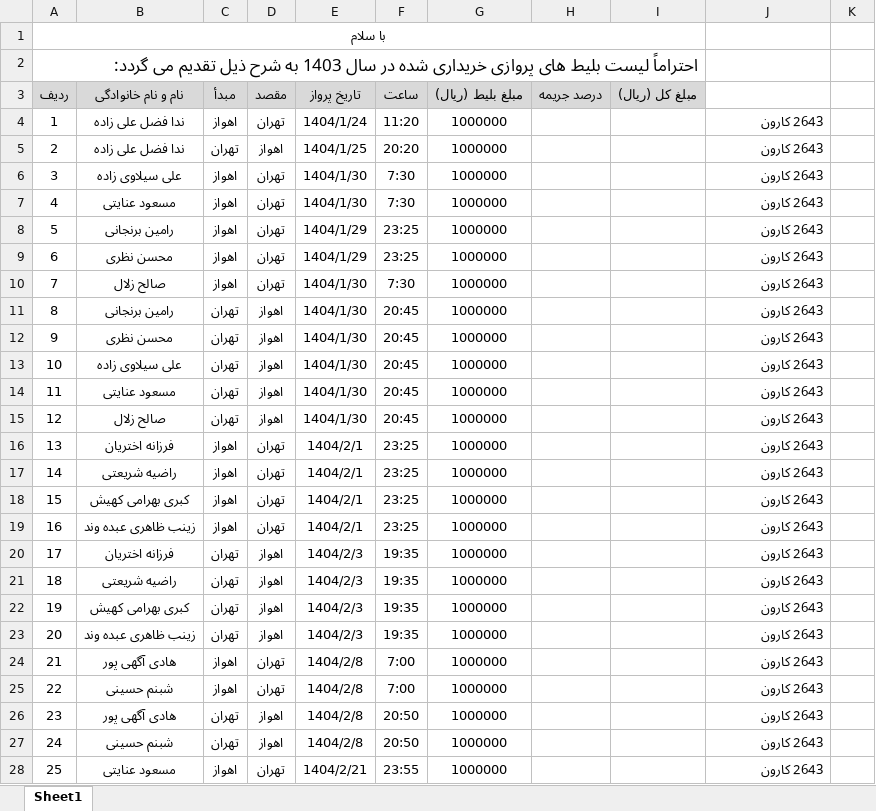
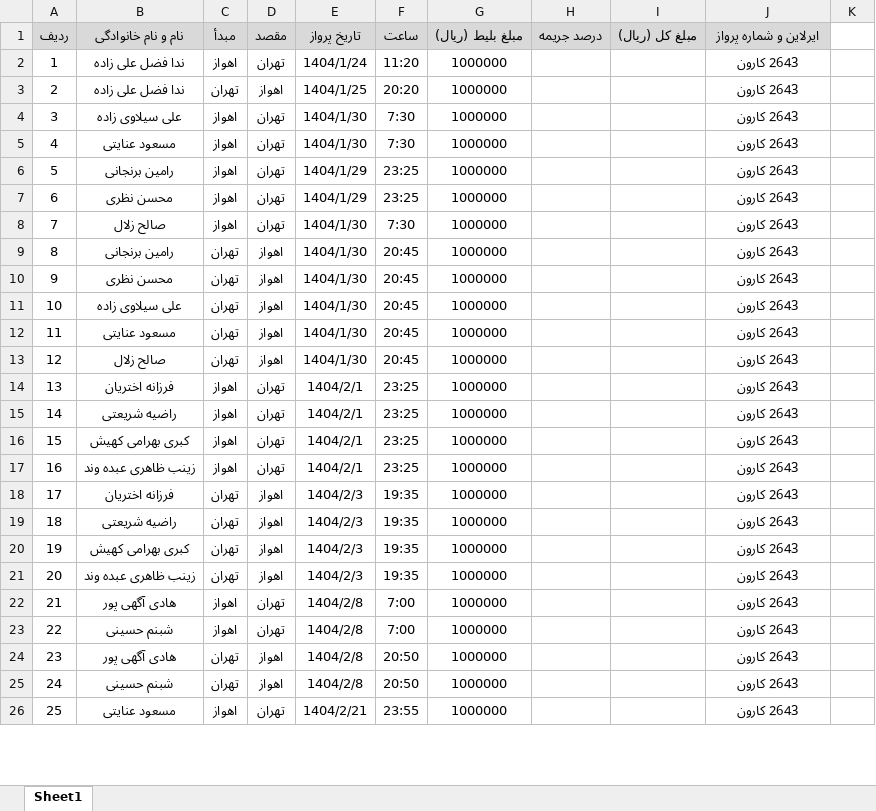
Before and after one commit to ramangorgin/parvazlog, an Excel workbook: data/1404.xlsx, sheet Sheet1, drawn as a sheet; only a part is shown; values as stored, in another font and other column widths than the file's, no borders; removed rows and columns are numbered as before the commit, all else as after; the diff covers the shown part only; the diff names each change by its address in the sheet, - before the commit and + after, or states it on an @@ line.

```diff
--- a/data/1404.xlsx (sheet Sheet1)
+++ b/data/1404.xlsx (sheet Sheet1)
-row 1: با سلام
-row 2: احتراماً لیست بلیط های پروازی خریداری شده در سال 1403 به شرح ذیل تقدیم می گردد:
-J1: (empty)
+J1: ایرلاین و شماره پرواز
-J1 fill: none
+J1 fill: #D9D9D9
-J2:J26 alignment: right
+J2:J26 alignment: center
```
Also changed, not shown: cell formats elsewhere in this sheet, 4 other files.
